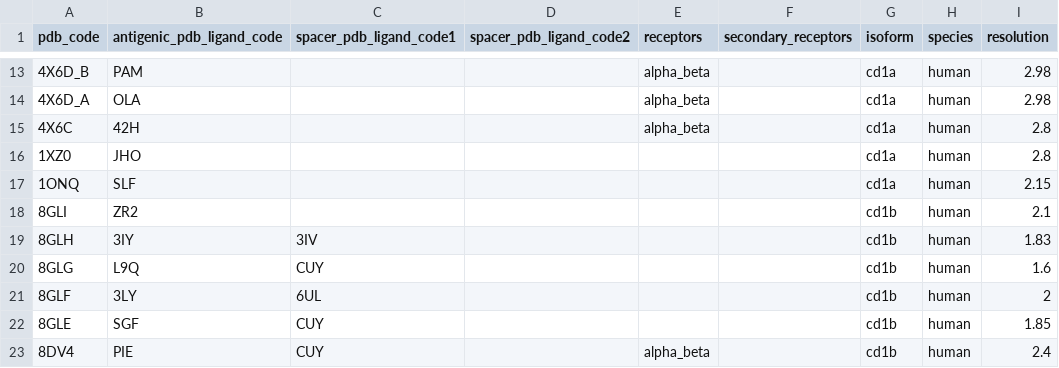
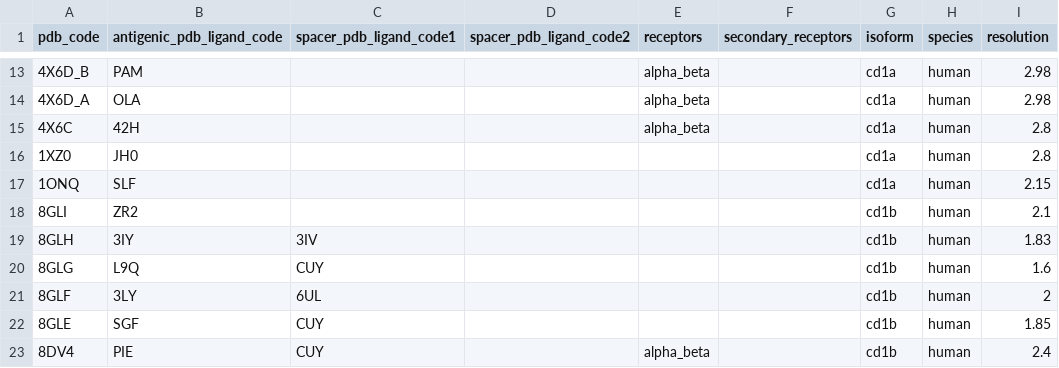
Before and after one commit to histofyi/lipidome_pipeline, a TSV file: input/structures.tsv, drawn as a sheet; only a part is shown, gaps mark what is left out.

Commit message:
Fixed a typo in the structure dataset

```diff
--- a/input/structures.tsv
+++ b/input/structures.tsv
@@ -15,3 +15,3 @@ pdb_code	antigenic_pdb_ligand_code	spacer_pdb_ligand_code1	spacer_pdb_ligand_cod
 4X6C	42H			alpha_beta		cd1a	human	2.8
-1XZ0	JHO					cd1a	human	2.8
+1XZ0	JH0					cd1a	human	2.8
 1ONQ	SLF					cd1a	human	2.15
```
